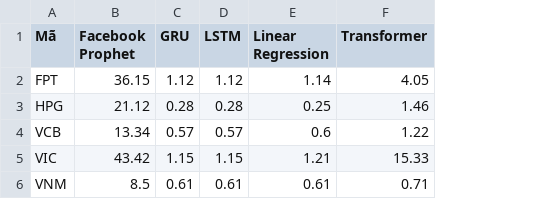
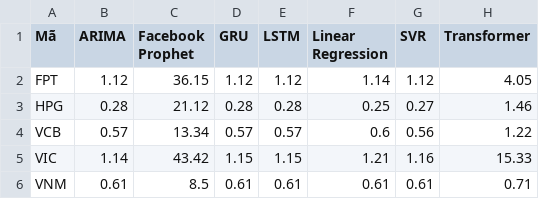
Before and after one commit to PhongNguyenTrung/stock-time-series, a CSV file: results/comparison/chapter5_pivot_mae_70_30.csv, drawn as a sheet; the diff names each change by its address in the sheet, - before the commit and + after, or states it on an @@ line.

```diff
--- a/results/comparison/chapter5_pivot_mae_70_30.csv
+++ b/results/comparison/chapter5_pivot_mae_70_30.csv
+column B (ARIMA), rows 2-6: 1.12 | 0.28 | 0.57 | 1.14 | 0.61
+column G (SVR), rows 2-6: 1.12 | 0.27 | 0.56 | 1.16 | 0.61
```
Also changed, not shown: results/comparison/chapter5_best_models.csv, results/comparison/chapter5_comparison.csv, 51 other files.
